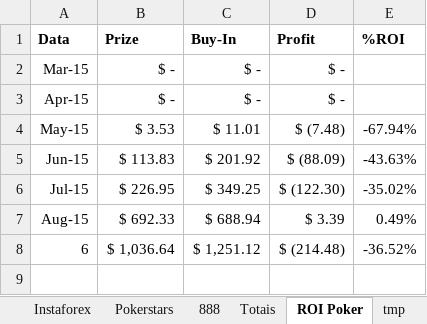
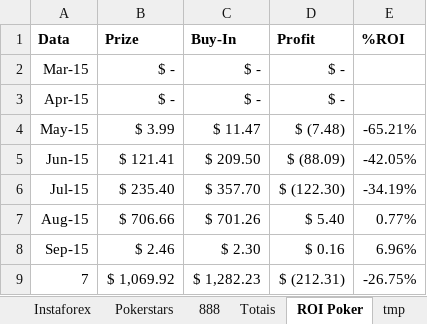
Before and after one commit to bengelbert/ifsc, an Excel workbook: stocks/exterior.xlsx, sheet ROI Poker, drawn as a sheet; values as stored, in another font and other column widths than the file's, no borders; table styles not drawn; removed rows and columns are numbered as before the commit, all else as after; the diff names each change by its address in the sheet, - before the commit and + after, or states it on an @@ line.

```diff
--- a/stocks/exterior.xlsx (sheet ROI Poker)
+++ b/stocks/exterior.xlsx (sheet ROI Poker)
-B4 (Prize): $ 3.53
+B4 (Prize): $ 3.99
-C4 (Buy-In): $ 11.01
+C4 (Buy-In): $ 11.47
-E4 (%ROI): -67.94%
+E4 (%ROI): -65.21%
-B5 (Prize): $ 113.83
+B5 (Prize): $ 121.41
-C5 (Buy-In): $ 201.92
+C5 (Buy-In): $ 209.50
-E5 (%ROI): -43.63%
+E5 (%ROI): -42.05%
-B6 (Prize): $ 226.95
+B6 (Prize): $ 235.40
-C6 (Buy-In): $ 349.25
+C6 (Buy-In): $ 357.70
-E6 (%ROI): -35.02%
+E6 (%ROI): -34.19%
-B7 (Prize): $ 692.33
+B7 (Prize): $ 706.66
-C7 (Buy-In): $ 688.94
+C7 (Buy-In): $ 701.26
-D7 (Profit): $ 3.39
+D7 (Profit): $ 5.40
-E7 (%ROI): 0.49%
+E7 (%ROI): 0.77%
-row 8: 6 | $ 1,036.64 | $ 1,251.12 | $ (214.48) | -36.52%
+row 8: Sep-15 | $ 2.46 | $ 2.30 | $ 0.16 | 6.96%
+row 9: 7 | $ 1,069.92 | $ 1,282.23 | $ (212.31) | -26.75%
```
Also changed, not shown: sheet Instaforex, sheet Pokerstars, sheet Totais, sheet 888, 1 other file.
